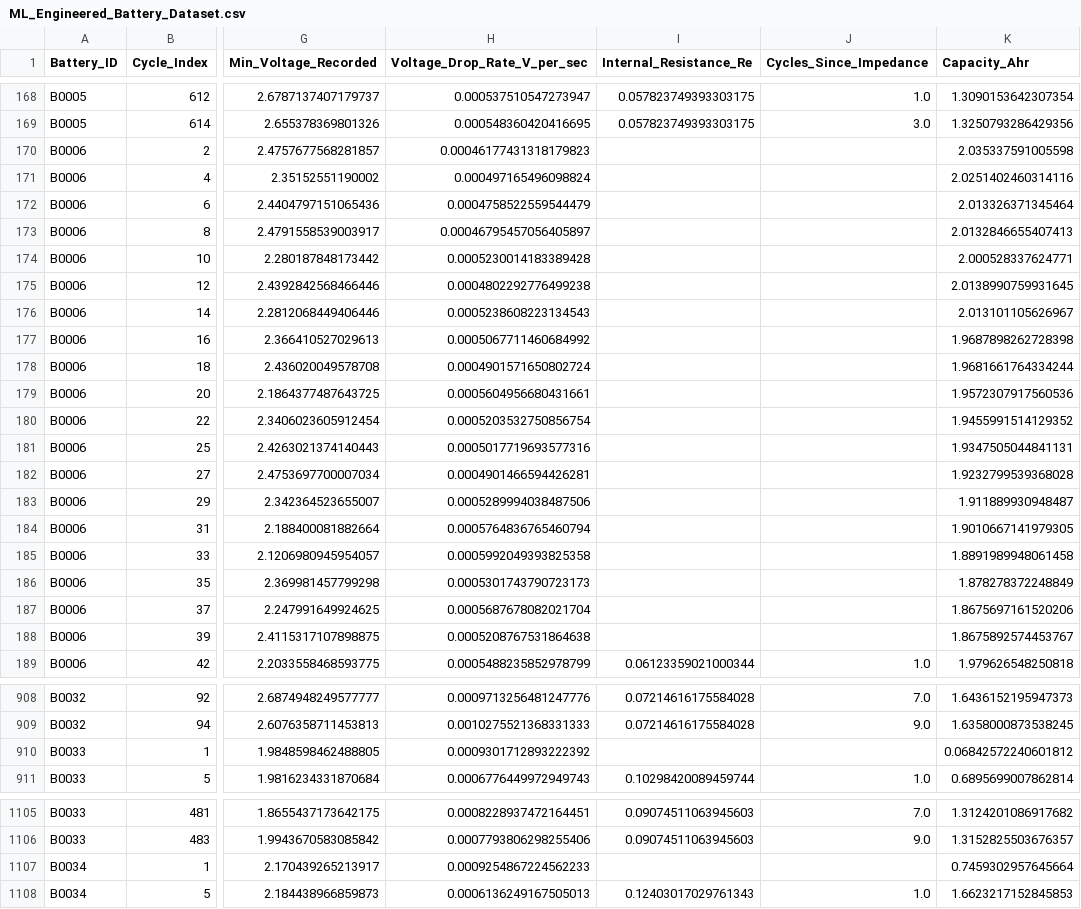
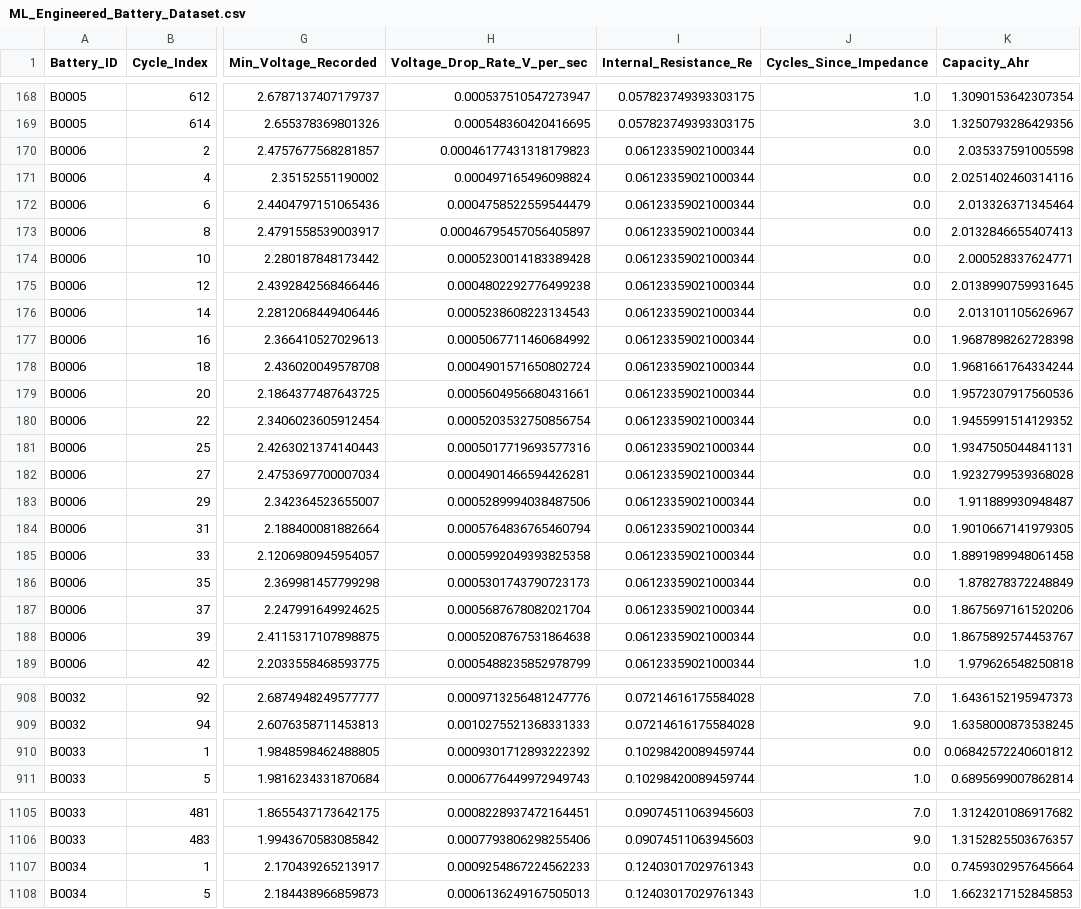
Before and after one commit to barada02/ML_ON_Battery, a CSV file: csv_exports/ML_Engineered_Battery_Dataset.csv, drawn as a sheet; only a part is shown, gaps mark what is left out; the diff covers the shown part only; the diff names each change by its address in the sheet, - before the commit and + after, or states it on an @@ line.

```diff
--- a/csv_exports/ML_Engineered_Battery_Dataset.csv
+++ b/csv_exports/ML_Engineered_Battery_Dataset.csv
-I170:I188 (Internal_Resistance_Re): (empty)
+I170:I188 (Internal_Resistance_Re): 0.06123359021000344
-J170:J188 (Cycles_Since_Impedance): (empty)
+J170:J188 (Cycles_Since_Impedance): 0.0
-I910 (Internal_Resistance_Re): (empty)
+I910 (Internal_Resistance_Re): 0.10298420089459744
-J910 (Cycles_Since_Impedance): (empty)
+J910 (Cycles_Since_Impedance): 0.0
-I1107 (Internal_Resistance_Re): (empty)
+I1107 (Internal_Resistance_Re): 0.12403017029761343
-J1107 (Cycles_Since_Impedance): (empty)
+J1107 (Cycles_Since_Impedance): 0.0
```
Also changed, not shown: 110 edited cells elsewhere in this file, 1 other file.
